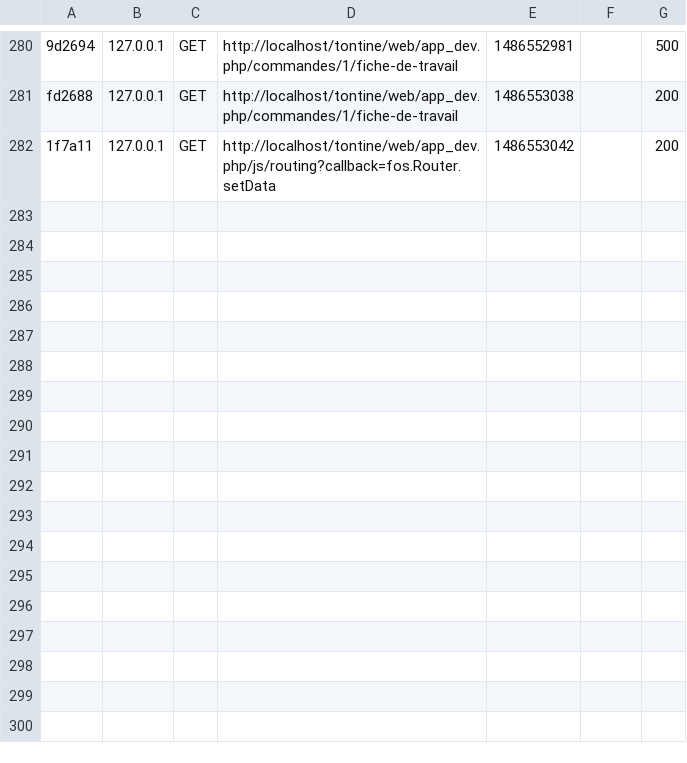
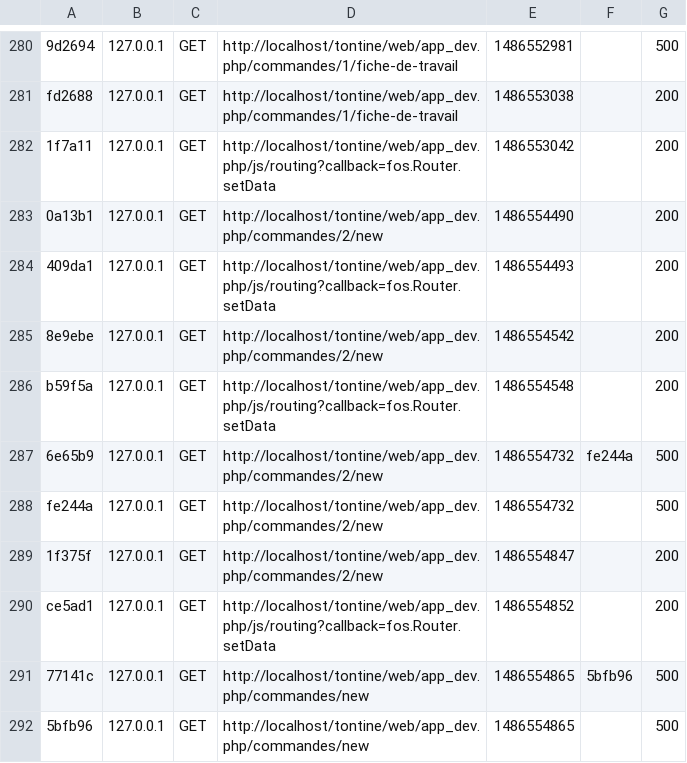
Before and after one commit to odooo/design, a CSV file: var/cache/dev/profiler/index.csv, drawn as a sheet; only a part is shown, gaps mark what is left out.

```diff
--- a/var/cache/dev/profiler/index.csv
+++ b/var/cache/dev/profiler/index.csv
@@ -282 +282,11 @@ fd2688,127.0.0.1,GET,http://localhost/tontine/web/app_dev.php/commandes/1/fiche-
 1f7a11,127.0.0.1,GET,http://localhost/tontine/web/app_dev.php/js/routing?callback=fos.Router.setData,1486553042,,200
+0a13b1,127.0.0.1,GET,http://localhost/tontine/web/app_dev.php/commandes/2/new,1486554490,,200
+409da1,127.0.0.1,GET,http://localhost/tontine/web/app_dev.php/js/routing?callback=fos.Router.setData,1486554493,,200
+8e9ebe,127.0.0.1,GET,http://localhost/tontine/web/app_dev.php/commandes/2/new,1486554542,,200
+b59f5a,127.0.0.1,GET,http://localhost/tontine/web/app_dev.php/js/routing?callback=fos.Router.setData,1486554548,,200
+6e65b9,127.0.0.1,GET,http://localhost/tontine/web/app_dev.php/commandes/2/new,1486554732,fe244a,500
+fe244a,127.0.0.1,GET,http://localhost/tontine/web/app_dev.php/commandes/2/new,1486554732,,500
+1f375f,127.0.0.1,GET,http://localhost/tontine/web/app_dev.php/commandes/2/new,1486554847,,200
+ce5ad1,127.0.0.1,GET,http://localhost/tontine/web/app_dev.php/js/routing?callback=fos.Router.setData,1486554852,,200
+77141c,127.0.0.1,GET,http://localhost/tontine/web/app_dev.php/commandes/new,1486554865,5bfb96,500
+5bfb96,127.0.0.1,GET,http://localhost/tontine/web/app_dev.php/commandes/new,1486554865,,500
```
Also changed, not shown: 2 other files.
